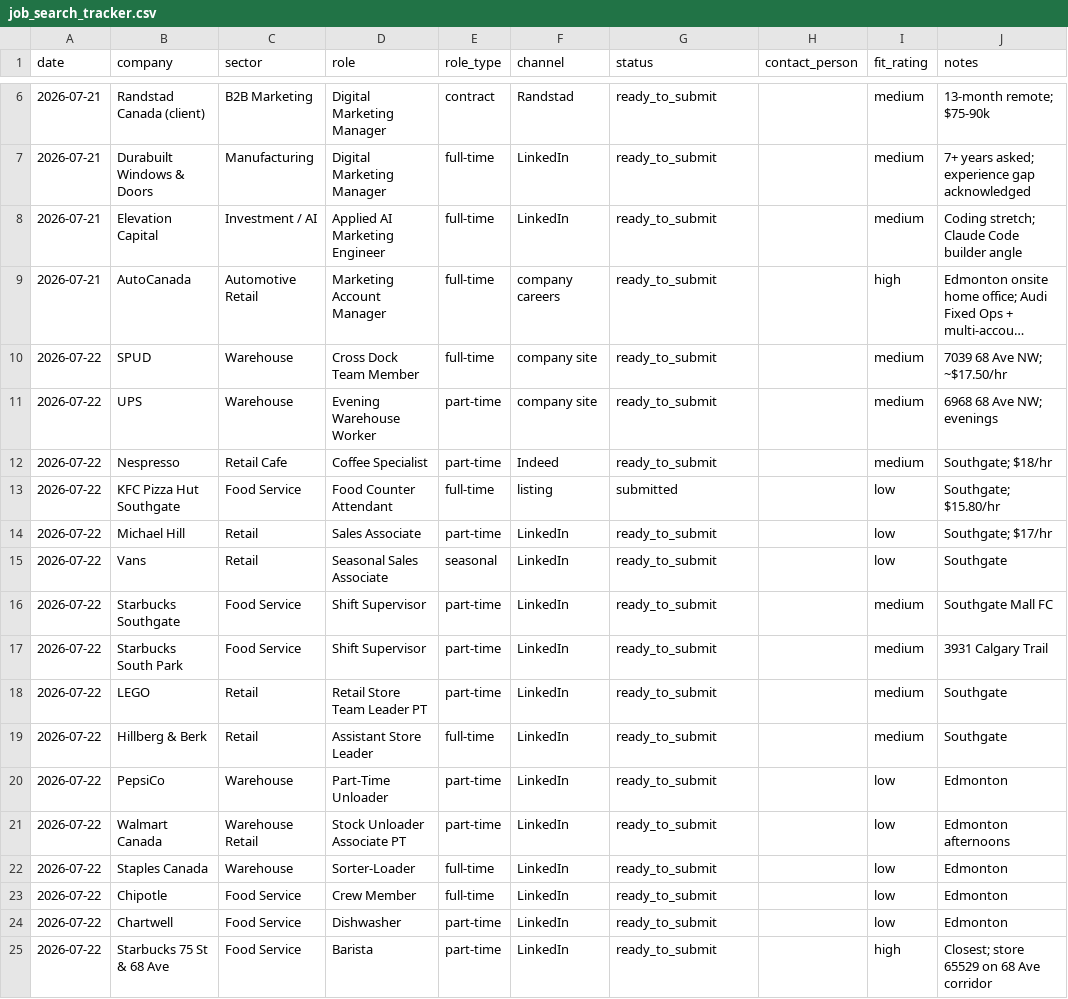
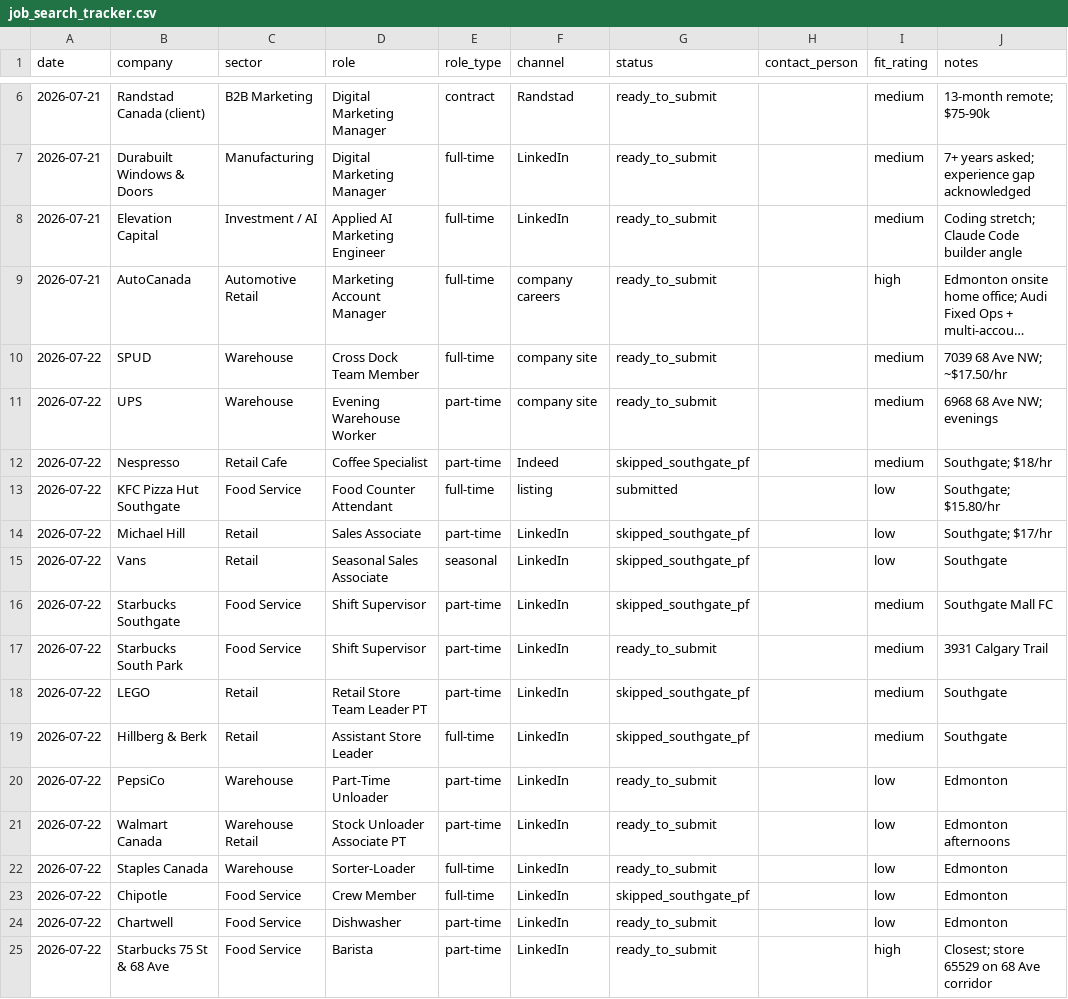
Before and after one commit to luminmarketinggroup-sys/ai-job-search, a CSV file: job_search_tracker.csv, drawn as a sheet; only a part is shown, gaps mark what is left out; long unchanged cells end in …; the diff covers the shown part only; the diff names each change by its address in the sheet, - before the commit and + after, or states it on an @@ line.

```diff
--- a/job_search_tracker.csv
+++ b/job_search_tracker.csv
-G12 (status): ready_to_submit
+G12 (status): skipped_southgate_pf
-G14:G16 (status): ready_to_submit
+G14:G16 (status): skipped_southgate_pf
-G18:G19 (status): ready_to_submit
+G18:G19 (status): skipped_southgate_pf
-G23 (status): ready_to_submit
+G23 (status): skipped_southgate_pf
```
Also changed, not shown: 10 edited cells elsewhere in this file, 7 other files.
